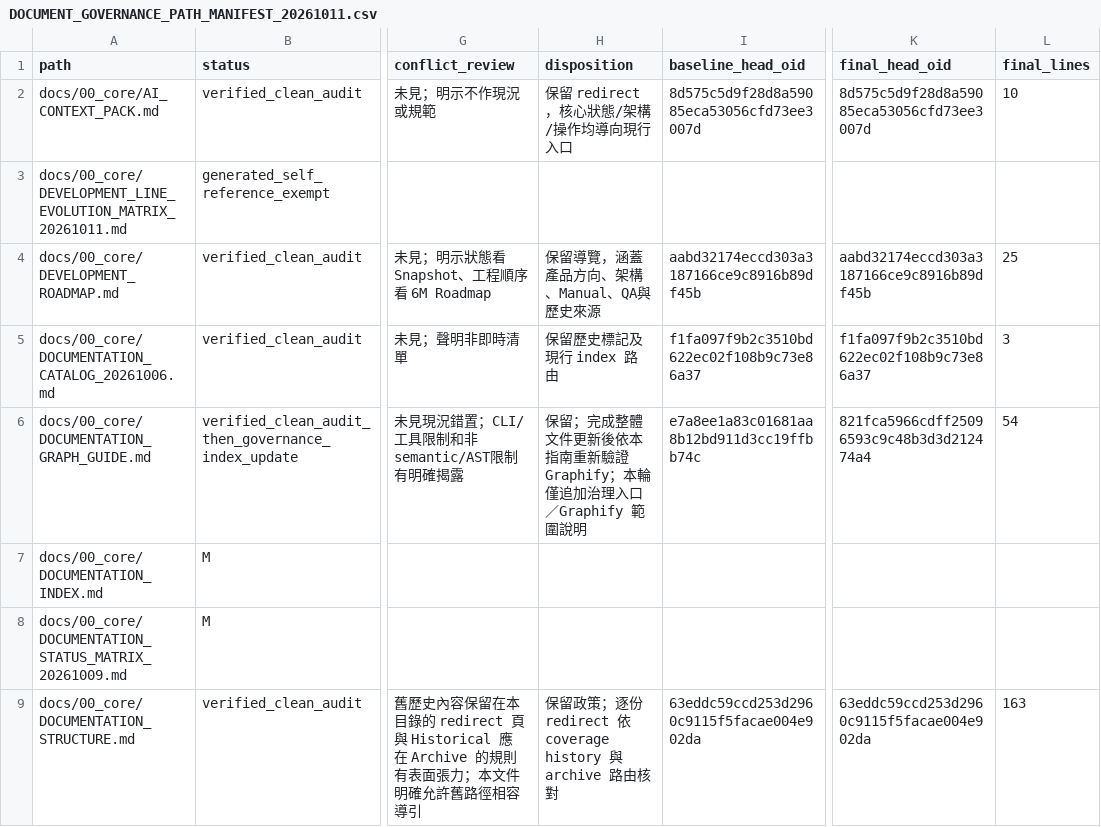
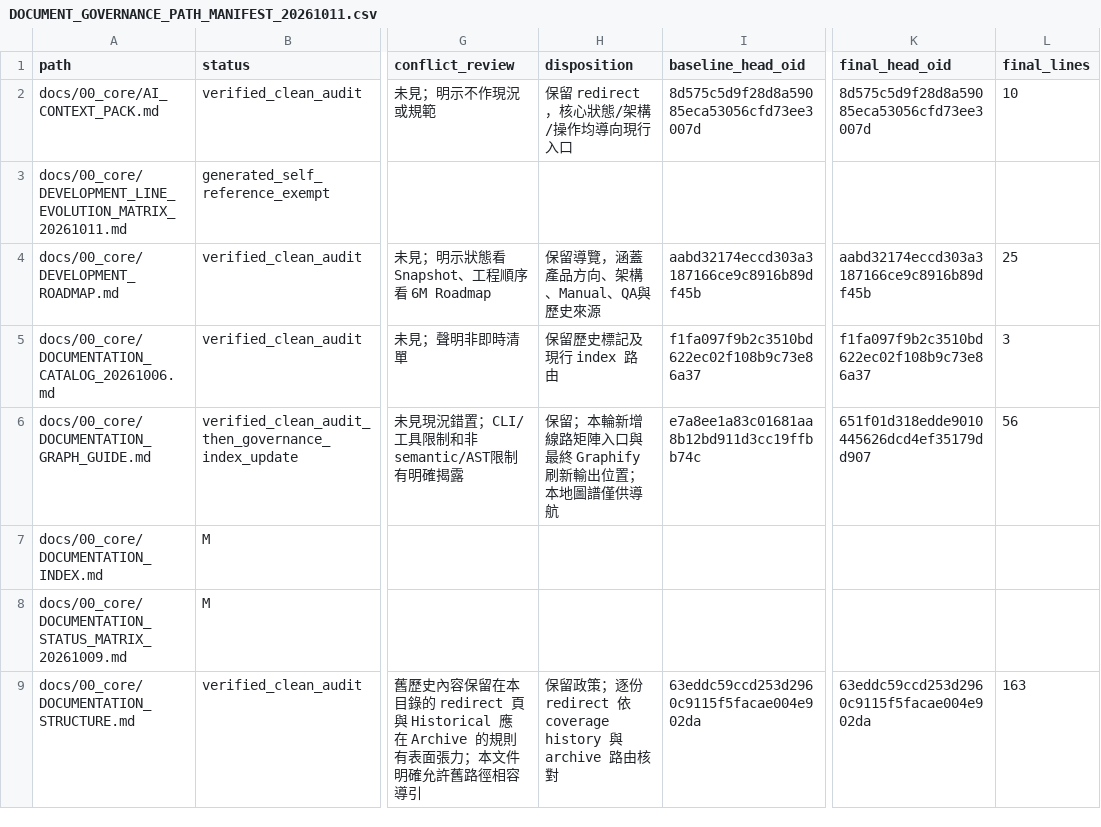
Before and after one commit to minleu94/baldr, a CSV file: docs/00_core/DOCUMENT_GOVERNANCE_PATH_MANIFEST_20261011.csv, drawn as a sheet; only a part is shown, gaps mark what is left out; the diff names each change by its address in the sheet, - before the commit and + after, or states it on an @@ line.

Commit message:
docs: finalize documentation graph refresh guide

```diff
--- a/docs/00_core/DOCUMENT_GOVERNANCE_PATH_MANIFEST_20261011.csv
+++ b/docs/00_core/DOCUMENT_GOVERNANCE_PATH_MANIFEST_20261011.csv
-H6 (disposition): 保留；完成整體文件更新後依本指南重新驗證 Graphify；本輪僅追加治理入口／Graphify 範圍說明
+H6 (disposition): 保留；本輪新增線路矩陣入口與最終 Graphify 刷新輸出位置；本地圖譜僅供導航
-K6 (final_head_oid): 821fca5966cdff25096593c9c48b3d3d212474a4
+K6 (final_head_oid): 651f01d318edde9010445626dcd4ef35179dd907
-L6 (final_lines): 54
+L6 (final_lines): 56
```
Also changed, not shown: 2 other files.
